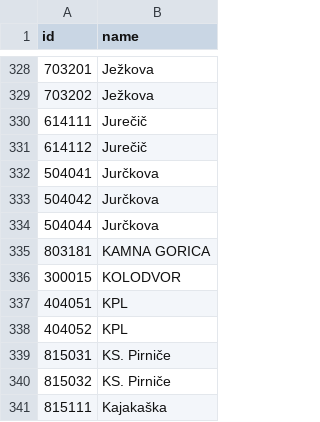
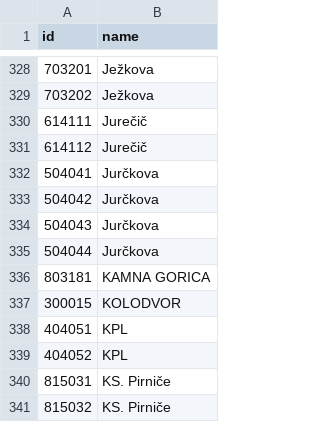
Before and after one commit to openstreetmap-si/bus-routes-osm-lpp, a CSV file: data/lpp/stops.csv, drawn as a sheet; only a part is shown, gaps mark what is left out; the shorter side is filled out with more unchanged rows; the diff names each change by its address in the sheet, - before the commit and + after, or states it on an @@ line.

```diff
--- a/data/lpp/stops.csv
+++ b/data/lpp/stops.csv
+row 334: 504043 | Jurčkova
```
